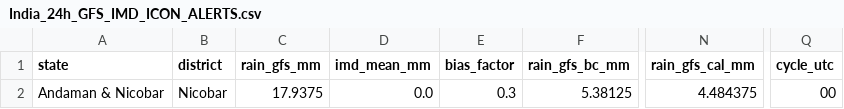
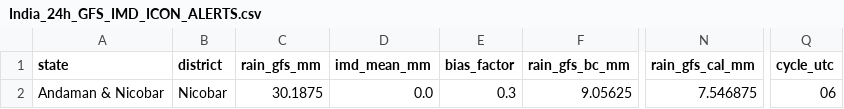
Before and after one commit to ajay2dhy/rainfall-dss, a CSV file: India_24h_GFS_IMD_ICON_ALERTS.csv, drawn as a sheet; only a part is shown, gaps mark what is left out; the diff names each change by its address in the sheet, - before the commit and + after, or states it on an @@ line.

```diff
--- a/India_24h_GFS_IMD_ICON_ALERTS.csv
+++ b/India_24h_GFS_IMD_ICON_ALERTS.csv
-C2 (rain_gfs_mm): 17.9375
+C2 (rain_gfs_mm): 30.1875
-F2 (rain_gfs_bc_mm): 5.38125
+F2 (rain_gfs_bc_mm): 9.05625
-N2 (rain_gfs_cal_mm): 4.484375
+N2 (rain_gfs_cal_mm): 7.546875
-Q2 (cycle_utc): 00
+Q2 (cycle_utc): 06
```
Also changed, not shown: India_24h_GFS_IMD_ICON_Rainfall.csv, India_24h_GFS_IMD_ICON_Subbasin_Rainfall.csv, 11 other files.
